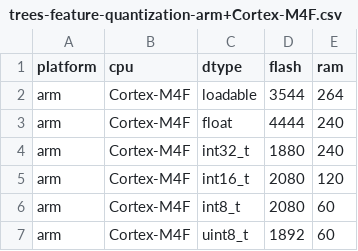
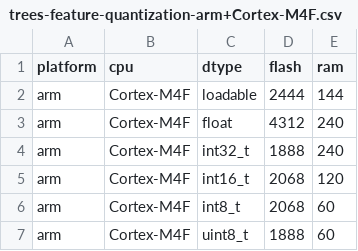
Before and after one commit to emlearn/emlearn, a CSV file: examples/trees-feature-quantization-arm+Cortex-M4F.csv, drawn as a sheet.

```diff
--- a/examples/trees-feature-quantization-arm+Cortex-M4F.csv
+++ b/examples/trees-feature-quantization-arm+Cortex-M4F.csv
@@ -1,7 +1,7 @@
 platform,cpu,dtype,flash,ram
-arm,Cortex-M4F,loadable,3544,264
-arm,Cortex-M4F,float,4444,240
-arm,Cortex-M4F,int32_t,1880,240
-arm,Cortex-M4F,int16_t,2080,120
-arm,Cortex-M4F,int8_t,2080,60
-arm,Cortex-M4F,uint8_t,1892,60
+arm,Cortex-M4F,loadable,2444,144
+arm,Cortex-M4F,float,4312,240
+arm,Cortex-M4F,int32_t,1888,240
+arm,Cortex-M4F,int16_t,2068,120
+arm,Cortex-M4F,int8_t,2068,60
+arm,Cortex-M4F,uint8_t,1888,60
```
Also changed, not shown: examples/trees-feature-quantization-arm+Cortex-M0.csv, examples/trees-feature-quantization-avr+atmega2560.csv, 1 other file.
